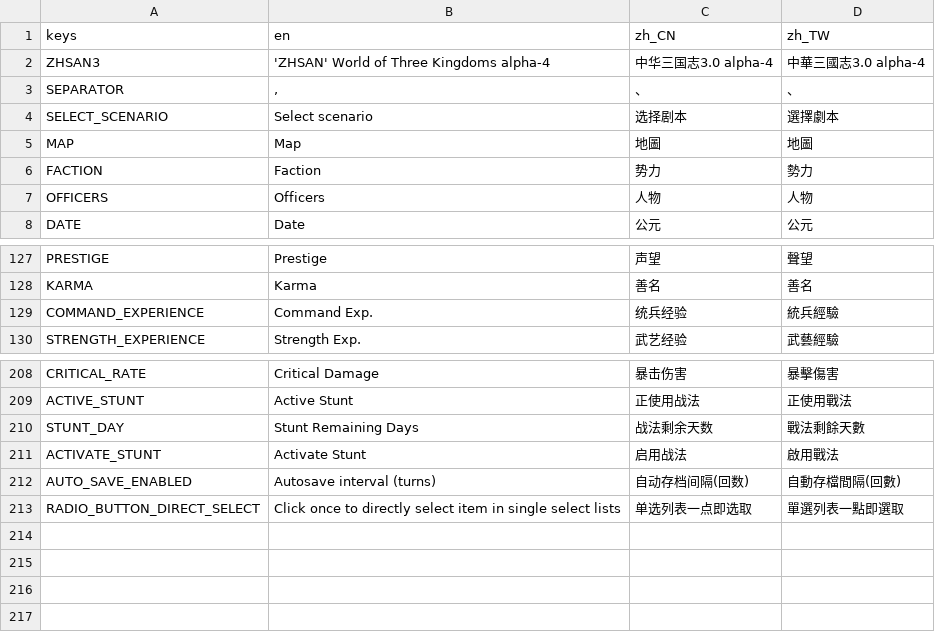
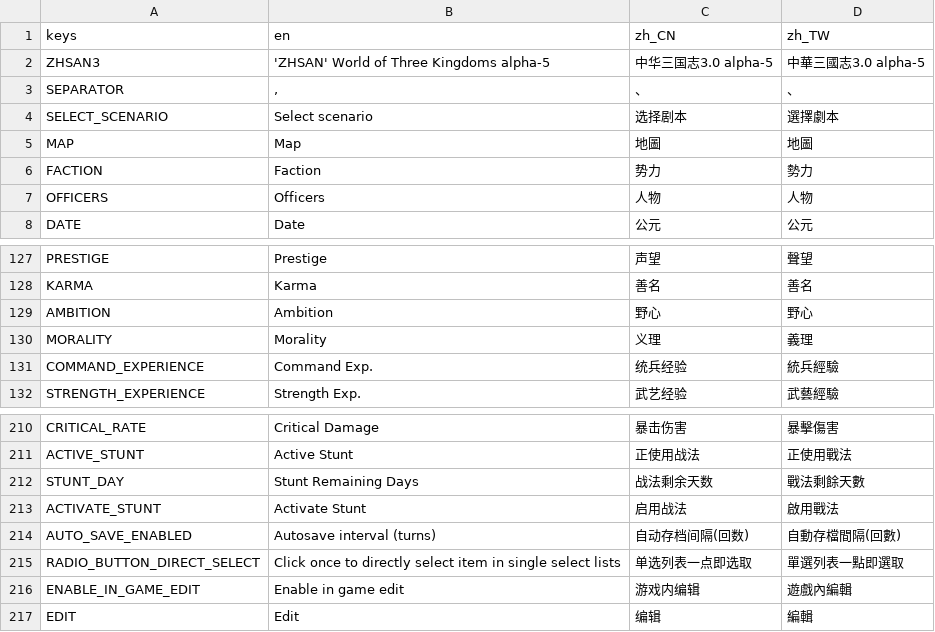
Before and after one commit to luiges90/ZHSAN3, a CSV file: i18n/i18n.csv, drawn as a sheet; only a part is shown, gaps mark what is left out.

```diff
--- a/i18n/i18n.csv
+++ b/i18n/i18n.csv
@@ -1,3 +1,3 @@
 keys,en,zh_CN,zh_TW
-ZHSAN3,'ZHSAN' World of Three Kingdoms alpha-4,中华三国志3.0 alpha-4,中華三國志3.0 alpha-4
+ZHSAN3,'ZHSAN' World of Three Kingdoms alpha-5,中华三国志3.0 alpha-5,中華三國志3.0 alpha-5
 SEPARATOR,", ",、,、
@@ -128,2 +128,4 @@ PRESTIGE,Prestige,声望,聲望
 KARMA,Karma,善名,善名
+AMBITION,Ambition,野心,野心
+MORALITY,Morality,义理,義理
 COMMAND_EXPERIENCE,Command Exp.,统兵经验,統兵經驗
@@ -213 +215,3 @@ AUTO_SAVE_ENABLED,Autosave interval (turns),自动存档间隔(回数),自動存
 RADIO_BUTTON_DIRECT_SELECT,Click once to directly select item in single select lists,单选列表一点即选取,單選列表一點即選取
+ENABLE_IN_GAME_EDIT,Enable in game edit,游戏内编辑,遊戲內編輯
+EDIT,Edit,编辑,編輯
```
Also changed, not shown: 11 other files.
